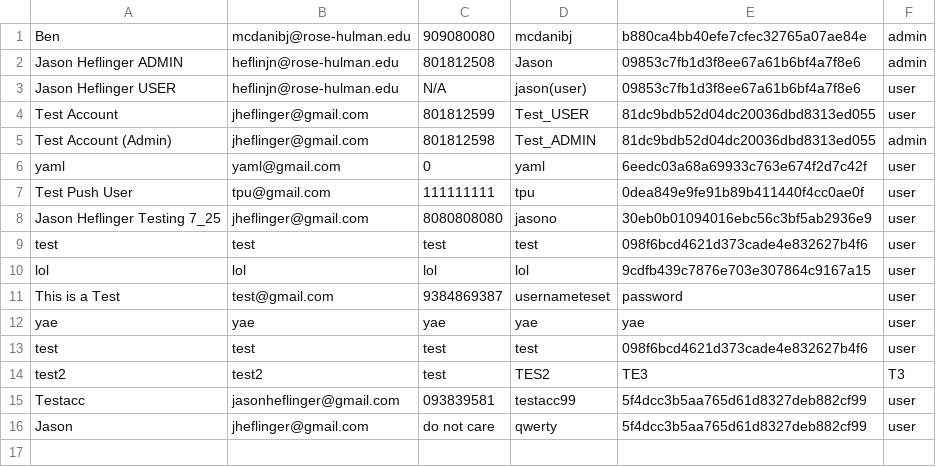
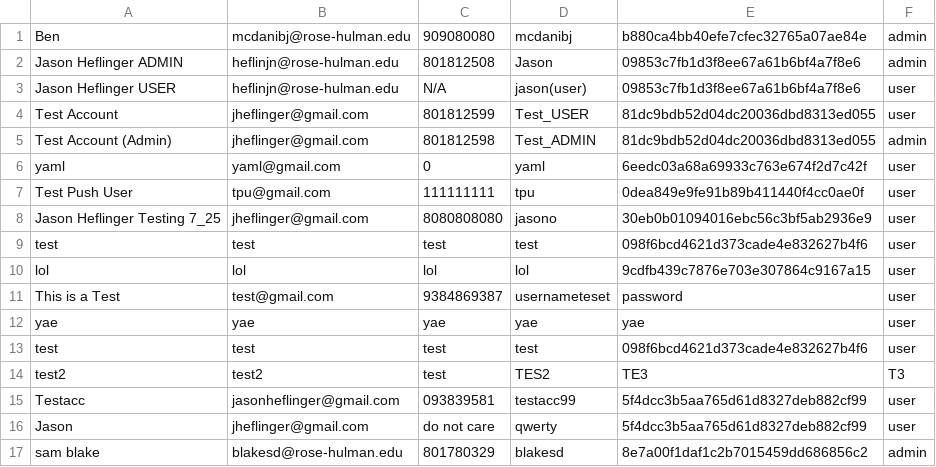
Before and after one commit to JHeflinger/RM-Inventory, a CSV file: RMI/psuedo_db/users.csv, drawn as a sheet; the diff names each change by its address in the sheet, - before the commit and + after, or states it on an @@ line.

Commit message:
New user blakesd added to users database

```diff
--- a/RMI/psuedo_db/users.csv
+++ b/RMI/psuedo_db/users.csv
+row 17: sam blake | blakesd@rose-hulman.edu | 801780329 | blakesd | 8e7a00f1daf1c2b7015459dd686856c2 | admin
```
